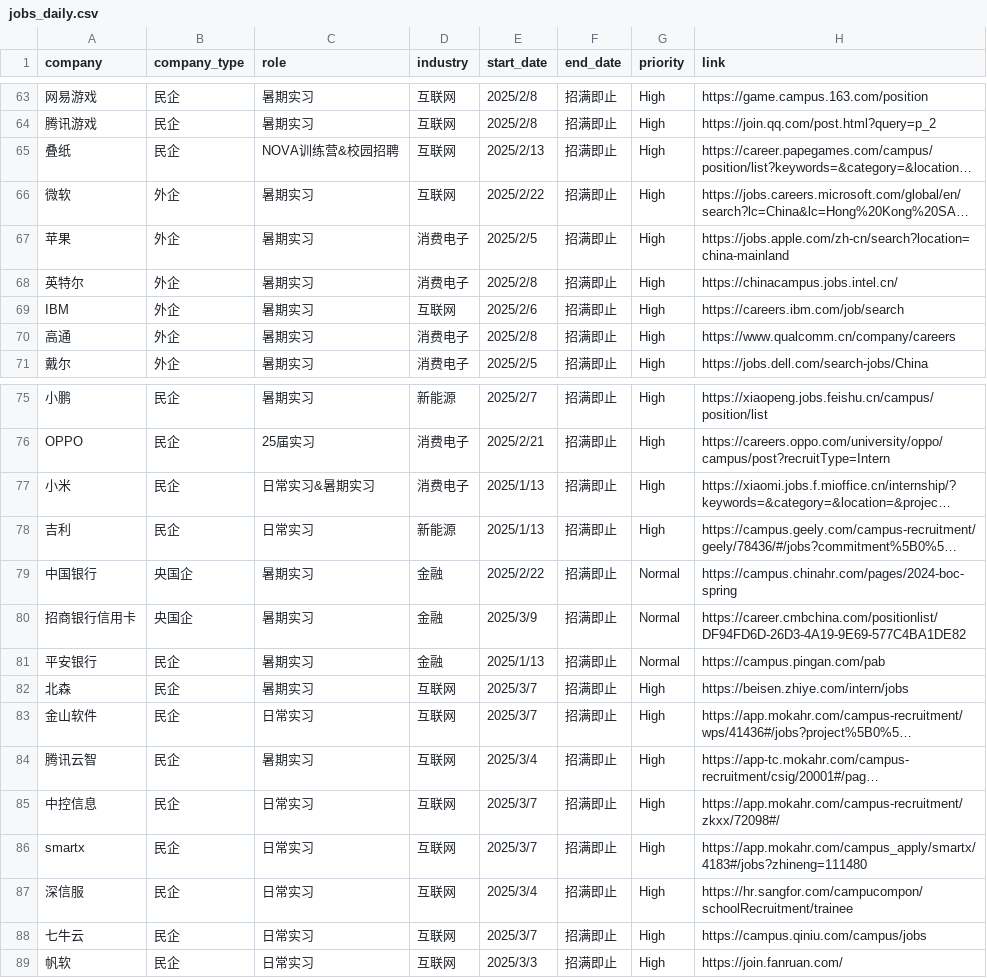
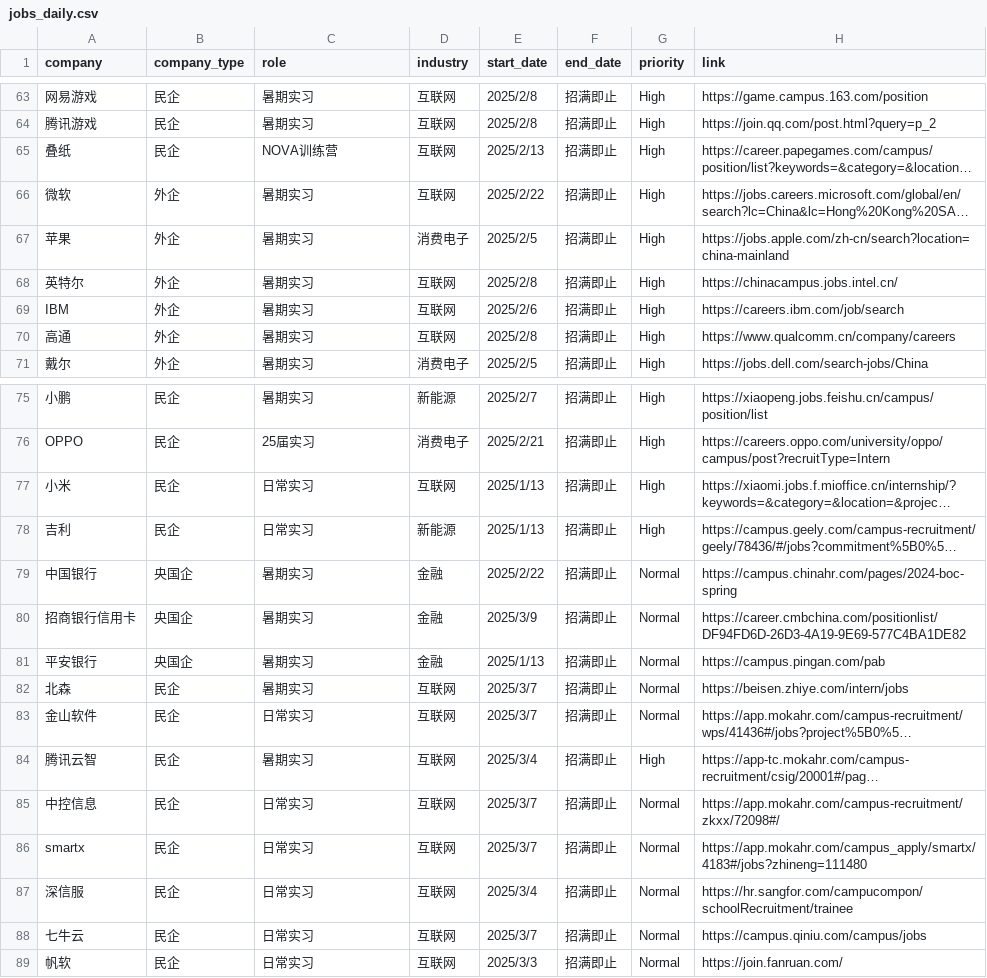
Before and after one commit to renlin414/job-scraper-dashboard, a CSV file: jobs_daily.csv, drawn as a sheet; only a part is shown, gaps mark what is left out; long unchanged cells end in …; the diff covers the shown part only; the diff names each change by its address in the sheet, - before the commit and + after, or states it on an @@ line.

```diff
--- a/jobs_daily.csv
+++ b/jobs_daily.csv
-C65 (role): NOVA训练营&校园招聘
+C65 (role): NOVA训练营
-D68 (industry): 消费电子
+D68 (industry): 互联网
-D70 (industry): 消费电子
+D70 (industry): 互联网
-C77 (role): 日常实习&暑期实习
+C77 (role): 日常实习
-D77 (industry): 消费电子
+D77 (industry): 互联网
-B81 (company_type): 民企
+B81 (company_type): 央国企
-G82:G83 (priority): High
+G82:G83 (priority): Normal
-G85:G89 (priority): High
+G85:G89 (priority): Normal
```
Also changed, not shown: 55 edited cells elsewhere in this file.
